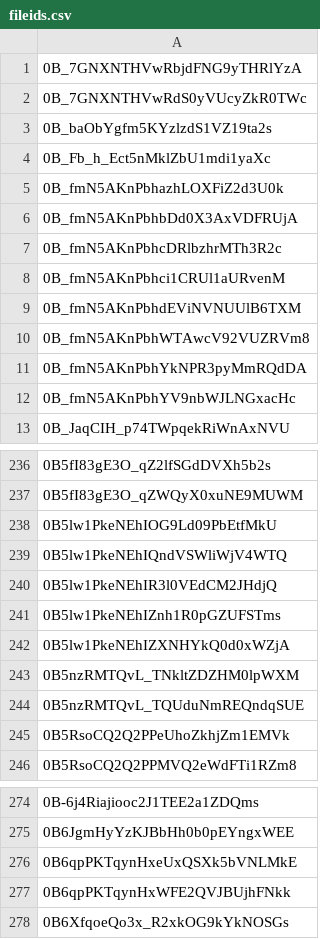
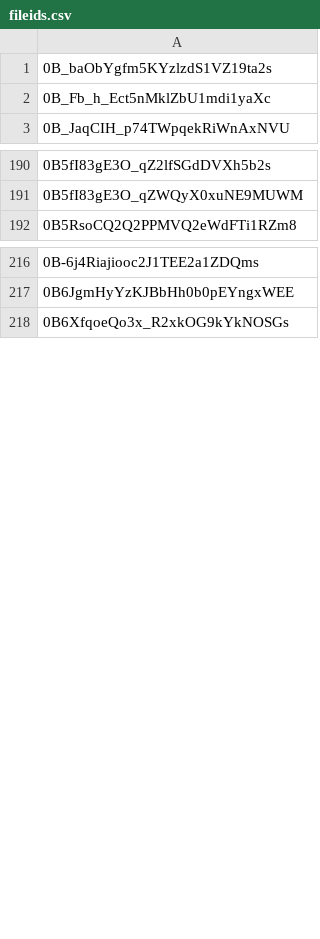
Before and after one commit to advicebanana/google_drive_files, a CSV file: fileids.csv, drawn as a sheet; only a part is shown, gaps mark what is left out; the diff covers the shown part only; the diff names each change by its address in the sheet, - before the commit and + after, or states it on an @@ line.

```diff
--- a/fileids.csv
+++ b/fileids.csv
-row 1: 0B_7GNXNTHVwRbjdFNG9yTHRlYzA
-row 2: 0B_7GNXNTHVwRdS0yVUcyZkR0TWc
-row 5: 0B_fmN5AKnPbhazhLOXFiZ2d3U0k
-row 6: 0B_fmN5AKnPbhbDd0X3AxVDFRUjA
-row 7: 0B_fmN5AKnPbhcDRlbzhrMTh3R2c
-row 8: 0B_fmN5AKnPbhci1CRUl1aURvenM
-row 9: 0B_fmN5AKnPbhdEViNVNUUlB6TXM
-row 10: 0B_fmN5AKnPbhWTAwcV92VUZRVm8
-row 11: 0B_fmN5AKnPbhYkNPR3pyMmRQdDA
-row 12: 0B_fmN5AKnPbhYV9nbWJLNGxacHc
-row 238: 0B5lw1PkeNEhIOG9Ld09PbEtfMkU
-row 239: 0B5lw1PkeNEhIQndVSWliWjV4WTQ
-row 240: 0B5lw1PkeNEhIR3l0VEdCM2JHdjQ
-row 241: 0B5lw1PkeNEhIZnh1R0pGZUFSTms
-row 242: 0B5lw1PkeNEhIZXNHYkQ0d0xWZjA
-row 243: 0B5nzRMTQvL_TNkltZDZHM0lpWXM
-row 244: 0B5nzRMTQvL_TQUduNmREQndqSUE
-row 245: 0B5RsoCQ2Q2PPeUhoZkhjZm1EMVk
-row 276: 0B6qpPKTqynHxeUxQSXk5bVNLMkE
-row 277: 0B6qpPKTqynHxWFE2QVJBUjhFNkk
```
Also changed, not shown: 91 removed rows elsewhere in this file.
